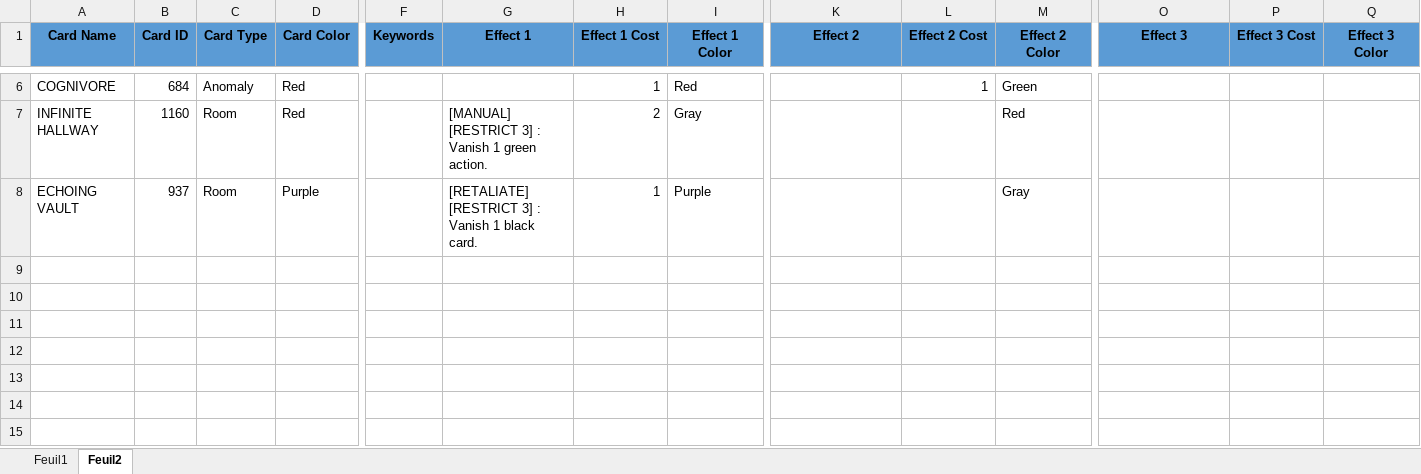
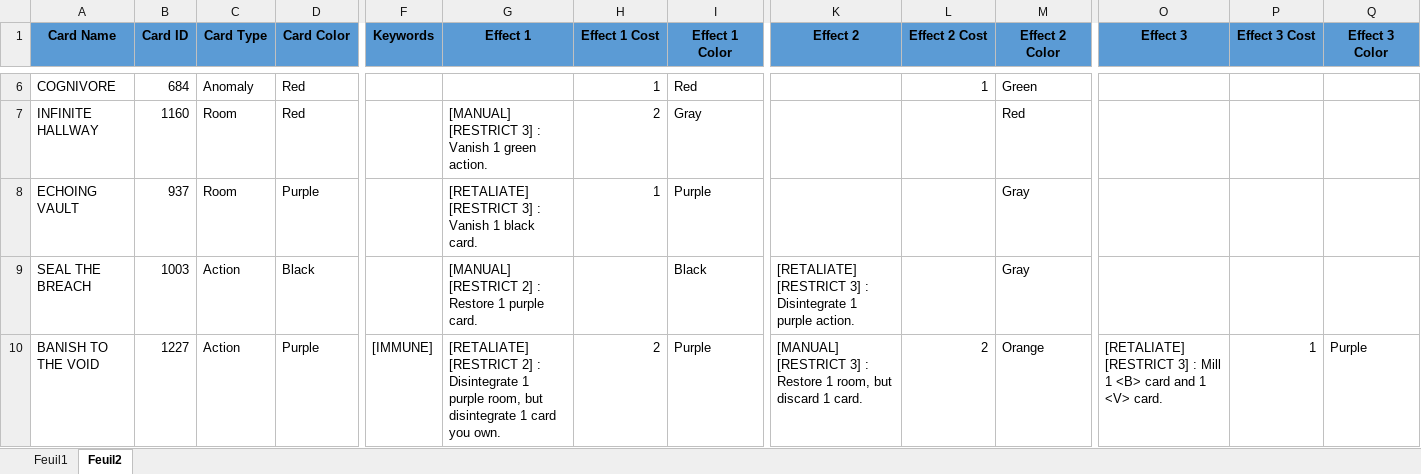
Before and after one commit to Habounou/Card_Generation, an Excel workbook: New_game_effects.xlsx, sheet Feuil2, drawn as a sheet; only a part is shown, gaps mark what is left out; values as stored, in another font and other column widths than the file's, no borders; rows hold the shown columns only; the diff names each change by its address in the sheet, - before the commit and + after, or states it on an @@ line.

Commit message:
Redoing all the effects.

```diff
--- a/New_game_effects.xlsx (sheet Feuil2)
+++ b/New_game_effects.xlsx (sheet Feuil2)
+row 9: SEAL THE BREACH | 1003 | Action | Black |  | [MANUAL] [RESTRICT 2] : Restore 1 purple card. |  | Black | [RETALIATE] [RESTRICT 3] : Disintegrate 1 purple action. |  | Gray
+row 10: BANISH TO THE VOID | 1227 | Action | Purple | [IMMUNE] | [RETALIATE] [RESTRICT 2] : Disintegrate 1 purple room, but disintegrate 1 card you own. | 2 | Purple | [MANUAL] [RESTRICT 3] : Restore 1 room, but discard 1 card. | 2 | Orange | [RETALIATE] [RESTRICT 3] : Mill 1 <B> card and 1 <V> card. | 1 | Purple
```
Also changed, not shown: 1 other file.
